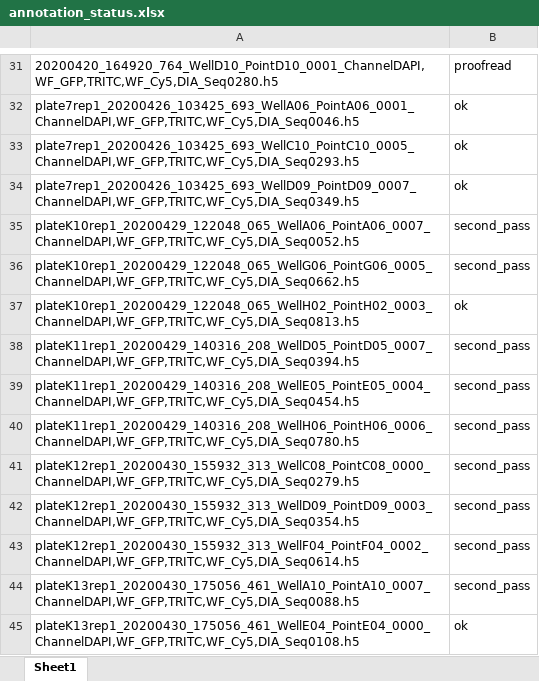
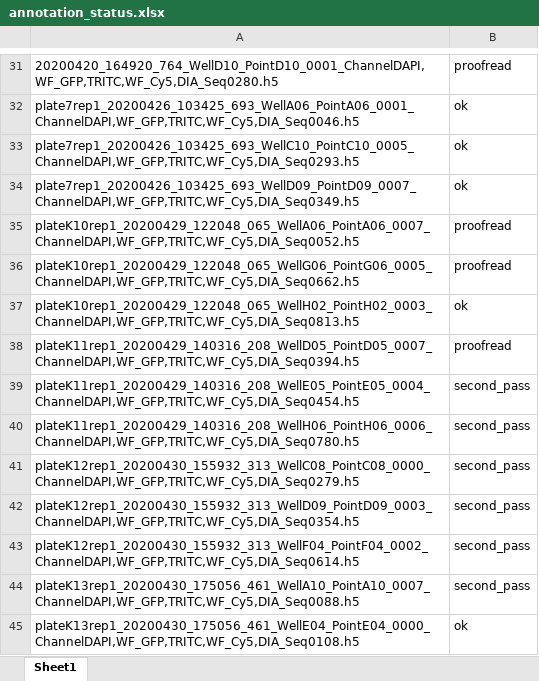
Before and after one commit to sciai-lab/covid-if-annotations, an Excel workbook: annotation_status.xlsx, sheet Sheet1, drawn as a sheet; only a part is shown, gaps mark what is left out; values as stored, in another font and other column widths than the file's, no borders; the diff names each change by its address in the sheet, - before the commit and + after, or states it on an @@ line.

Commit message:
Add functionality for more systematic proof-reading

```diff
--- a/annotation_status.xlsx (sheet Sheet1)
+++ b/annotation_status.xlsx (sheet Sheet1)
-B35:B36: second_pass
+B35:B36: proofread
-B38: second_pass
+B38: proofread
```
Also changed, not shown: 2 other files.
